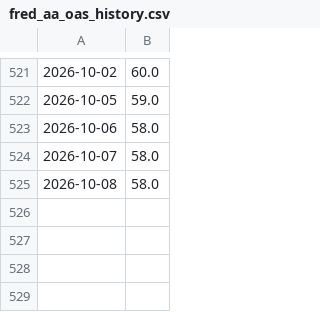
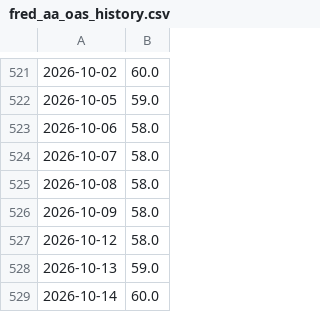
Before and after one commit to pdhman/report-summary, a CSV file: aicyclemonitor/fred_aa_oas_history.csv, drawn as a sheet; only a part is shown, gaps mark what is left out.

```diff
--- a/aicyclemonitor/fred_aa_oas_history.csv
+++ b/aicyclemonitor/fred_aa_oas_history.csv
@@ -525 +525,5 @@
 2026-10-08,58.0
+2026-10-09,58.0
+2026-10-12,58.0
+2026-10-13,59.0
+2026-10-14,60.0
```
Also changed, not shown: aicyclemonitor/fred_bbb_oas_history.csv.
